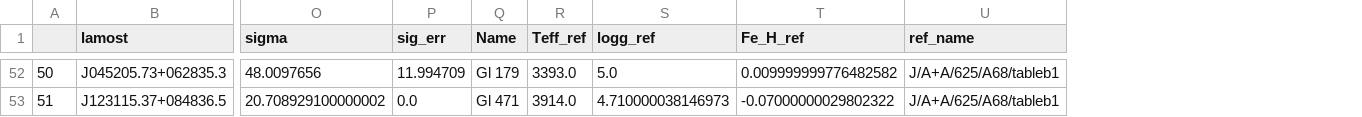
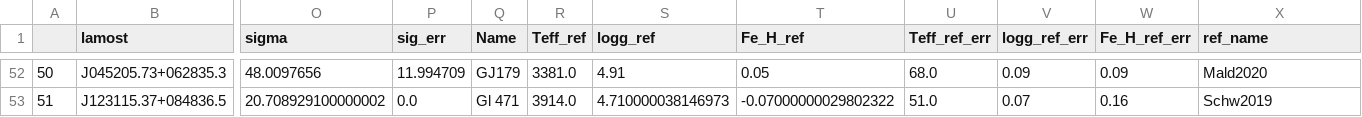
Before and after one commit to zhenzhenwave/MULySS_zh, a CSV file: Stage2/validation/catalog_D.csv, drawn as a sheet; only a part is shown, gaps mark what is left out; addresses are those after the commit; the diff covers the shown part only; the diff names each change by its address in the sheet, - before the commit and + after, or states it on an @@ line.

```diff
--- a/Stage2/validation/catalog_D.csv
+++ b/Stage2/validation/catalog_D.csv
+column U (Teff_ref_err), rows 52-53: 68.0 | 51.0
+column V (logg_ref_err), rows 52-53: 0.09 | 0.07
+column W (Fe_H_ref_err), rows 52-53: 0.09 | 0.16
-Q52 (Name): Gl 179
+Q52 (Name): GJ179
-R52 (Teff_ref): 3393.0
+R52 (Teff_ref): 3381.0
-S52 (logg_ref): 5.0
+S52 (logg_ref): 4.91
-T52 (Fe_H_ref): 0.009999999776482582
+T52 (Fe_H_ref): 0.05
-X52 (ref_name): J/A+A/625/A68/tableb1
+X52 (ref_name): Mald2020
-X53 (ref_name): J/A+A/625/A68/tableb1
+X53 (ref_name): Schw2019
```
Also changed, not shown: 98 edited cells elsewhere in this file, Stage2/label/other_ref/Mald2020.csv, Stage2/label/ref_tables/MILES2_cluster.csv, 25 other files.
